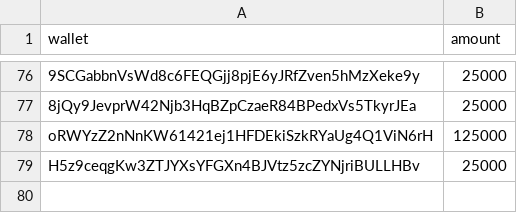
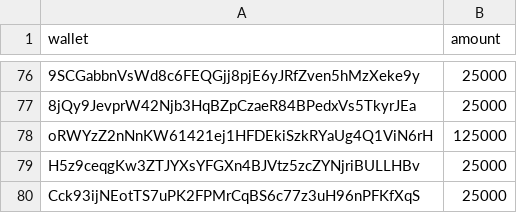
Before and after one commit to heinthetaung198/decker-backend, a CSV file: degen_mfers.csv, drawn as a sheet; only a part is shown, gaps mark what is left out.

Commit message:
Update degen_mfers.csv

```diff
--- a/degen_mfers.csv
+++ b/degen_mfers.csv
@@ -79 +79,2 @@ oRWYzZ2nNnKW61421ej1HFDEkiSzkRYaUg4Q1ViN6rH,125000
 H5z9ceqgKw3ZTJYXsYFGXn4BJVtz5zcZYNjriBULLHBv,25000
+Cck93ijNEotTS7uPK2FPMrCqBS6c77z3uH96nPFKfXqS,25000
```
